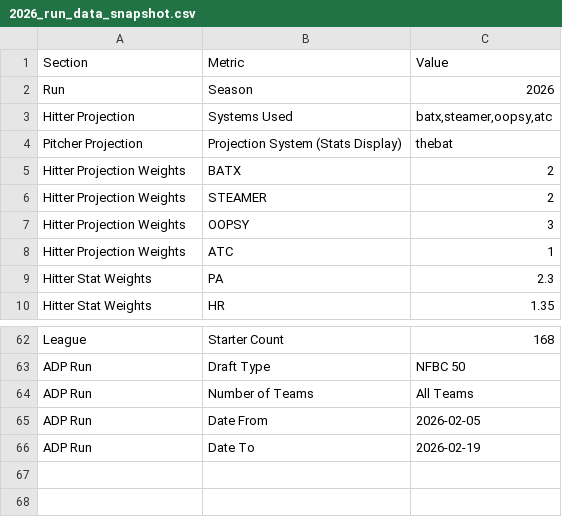
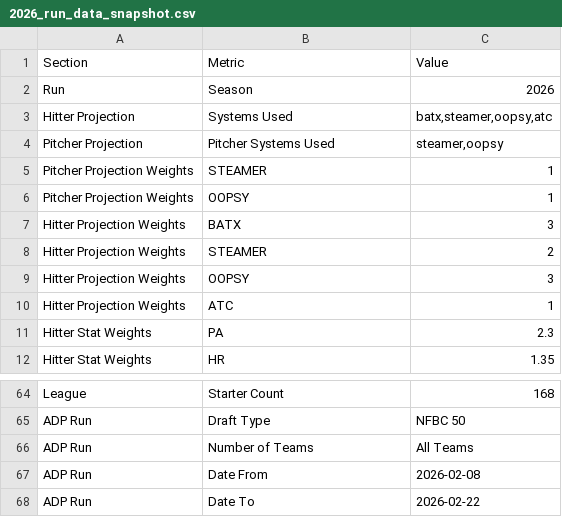
Before and after one commit to collinmyshot/fantasy-baseball-projection-updater-pipeline, a CSV file: data/processed/2026_run_data_snapshot.csv, drawn as a sheet; only a part is shown, gaps mark what is left out.

Commit message:
Update projections data and ADP fetch artifacts

```diff
--- a/data/processed/2026_run_data_snapshot.csv
+++ b/data/processed/2026_run_data_snapshot.csv
@@ -3,4 +3,6 @@
 "Hitter Projection","Systems Used","batx,steamer,oopsy,atc"
-"Pitcher Projection","Projection System (Stats Display)","thebat"
-"Hitter Projection Weights","BATX","2"
+"Pitcher Projection","Pitcher Systems Used","steamer,oopsy"
+"Pitcher Projection Weights","STEAMER","1"
+"Pitcher Projection Weights","OOPSY","1"
+"Hitter Projection Weights","BATX","3"
 "Hitter Projection Weights","STEAMER","2"
@@ -64,3 +66,3 @@
 "ADP Run","Number of Teams","All Teams"
-"ADP Run","Date From","2026-02-05"
-"ADP Run","Date To","2026-02-19"
+"ADP Run","Date From","2026-02-08"
+"ADP Run","Date To","2026-02-22"
```
Also changed, not shown: 4 other files.
